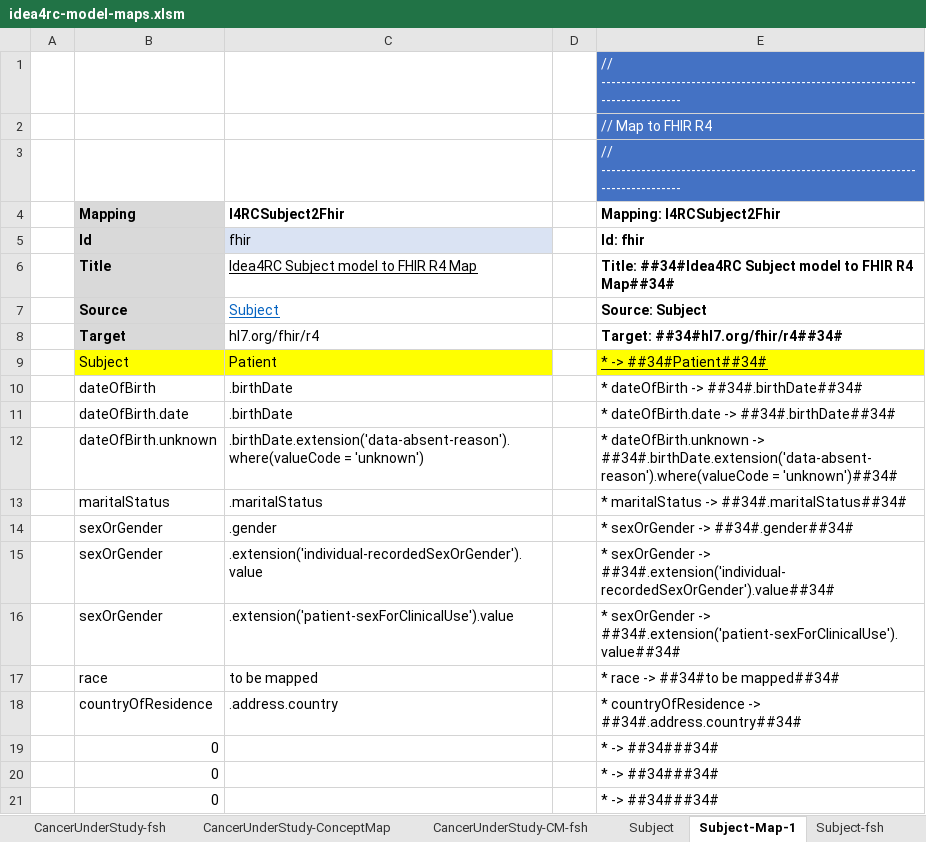
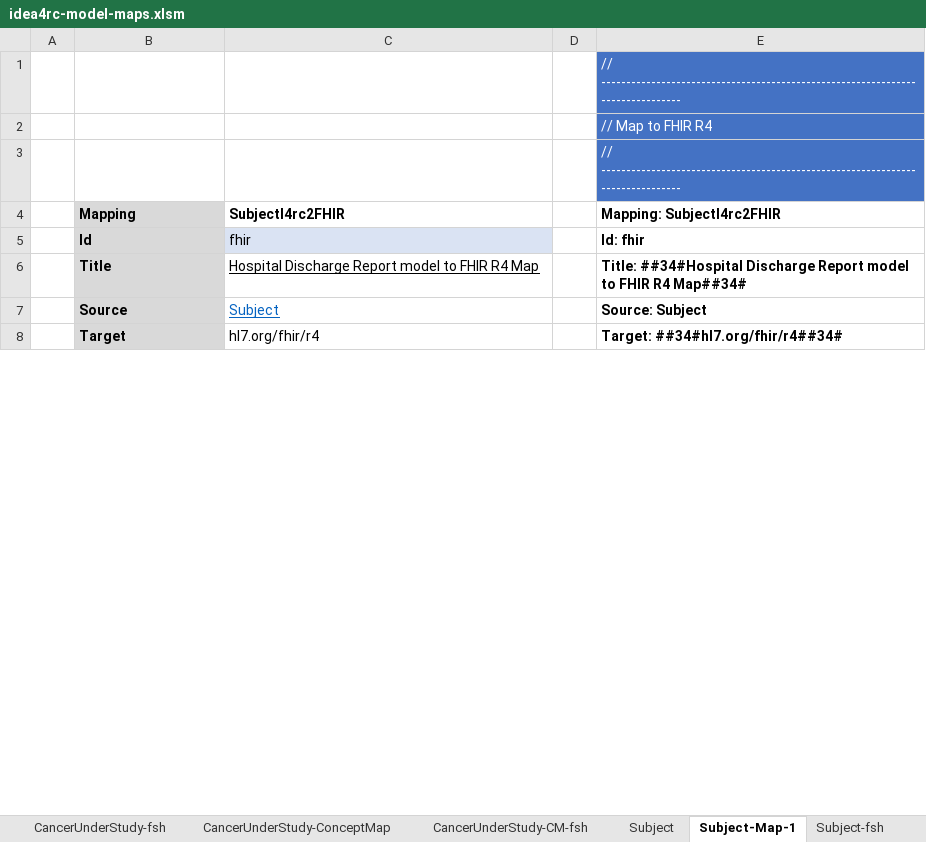
Before and after one commit to hl7-eu/idea4rc, an Excel workbook: src-models/idea4rc-model-maps.xlsm, sheet Subject-Map-1, drawn as a sheet; only a part is shown; values as stored, in another font and other column widths than the file's, no borders; removed rows and columns are numbered as before the commit, all else as after; the diff covers the shown part only; the diff names each change by its address in the sheet, - before the commit and + after, or states it on an @@ line.

Commit message:
import of the new subject model

```diff
--- a/src-models/idea4rc-model-maps.xlsm (sheet Subject-Map-1)
+++ b/src-models/idea4rc-model-maps.xlsm (sheet Subject-Map-1)
-C4: I4RCSubject2Fhir
+C4: SubjectI4rc2FHIR
-E4: Mapping: I4RCSubject2Fhir
+E4: Mapping: SubjectI4rc2FHIR
-C6 (SubjectI4rc2FHIR): Idea4RC Subject model to FHIR R4 Map
+C6 (SubjectI4rc2FHIR): Hospital Discharge Report model to FHIR R4 Map
-E6 (Mapping: SubjectI4rc2FHIR): Title: ##34#Idea4RC Subject model to…
+E6 (Mapping: SubjectI4rc2FHIR): Title: ##34#Hospital Discharge Report model to…
-row 9:  | Subject | Patient |  | * -> ##34#Patient##34#
-row 10:  | dateOfBirth | .birthDate |  | * dateOfBirth -> ##34#.birthDate##34#
-row 11:  | dateOfBirth.date | .birthDate |  | * dateOfBirth.date -> ##34#.birthDate##34#
-row 12:  | dateOfBirth.unknown | .birthDate.extension('data-absent-reason').where(valueCode = 'unknown') |  | * dateOfBirth.unknown -> ##34#.birthDate.extension('data-absent-reason').where(valueCode = 'unknown')##34#
-row 13:  | maritalStatus | .maritalStatus |  | * maritalStatus -> ##34#.maritalStatus##34#
-row 14:  | sexOrGender | .gender |  | * sexOrGender -> ##34#.gender##34#
-row 15:  | sexOrGender | .extension('individual-recordedSexOrGender').value |  | * sexOrGender -> ##34#.extension('individual-recordedSexOrGender').value##34#
-row 16:  | sexOrGender | .extension('patient-sexForClinicalUse').value |  | * sexOrGender -> ##34#.extension('patient-sexForClinicalUse').value##34#
-row 17:  | race | to be mapped |  | * race -> ##34#to be mapped##34#
-row 18:  | countryOfResidence | .address.country |  | * countryOfResidence -> ##34#.address.country##34#
-row 19:  | 0 |  |  | * -> ##34###34#
-row 20:  | 0 |  |  | * -> ##34###34#
-row 21:  | 0 |  |  | * -> ##34###34#
```
Also changed, not shown: 41 added rows and 12 removed rows elsewhere in this sheet, sheet Subject, sheet Subject-fsh, sheet Subject-ConceptMap, sheet Osiris-ConceptMap, sheet Subject-CM-fsh, sheet Osiris-CM-fsh, formulas that keep their value, charts or pictures, 23 other files.
